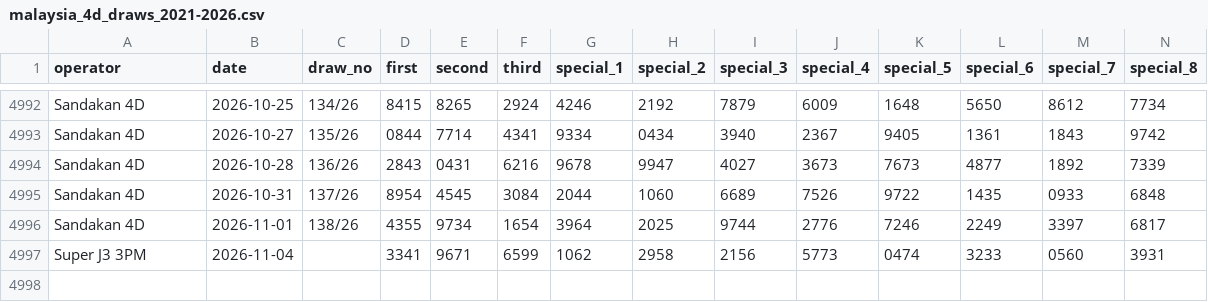
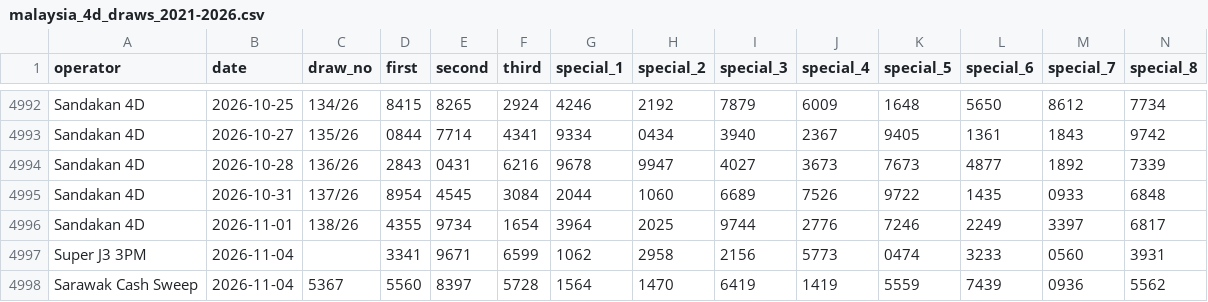
Before and after one commit to lipablo85-hub/4dmalamini, a CSV file: malaysia_4d_draws_2021-2026.csv, drawn as a sheet; only a part is shown, gaps mark what is left out; rows hold the shown columns only; the diff names each change by its address in the sheet, - before the commit and + after, or states it on an @@ line.

```diff
--- a/malaysia_4d_draws_2021-2026.csv
+++ b/malaysia_4d_draws_2021-2026.csv
+row 4998: Sarawak Cash Sweep | 2026-11-04 | 5367 | 5560 | 8397 | 5728 | 1564 | 1470 | 6419 | 1419 | 5559 | 7439 | 0936 | 5562
```
Also changed, not shown: 1 other file.
